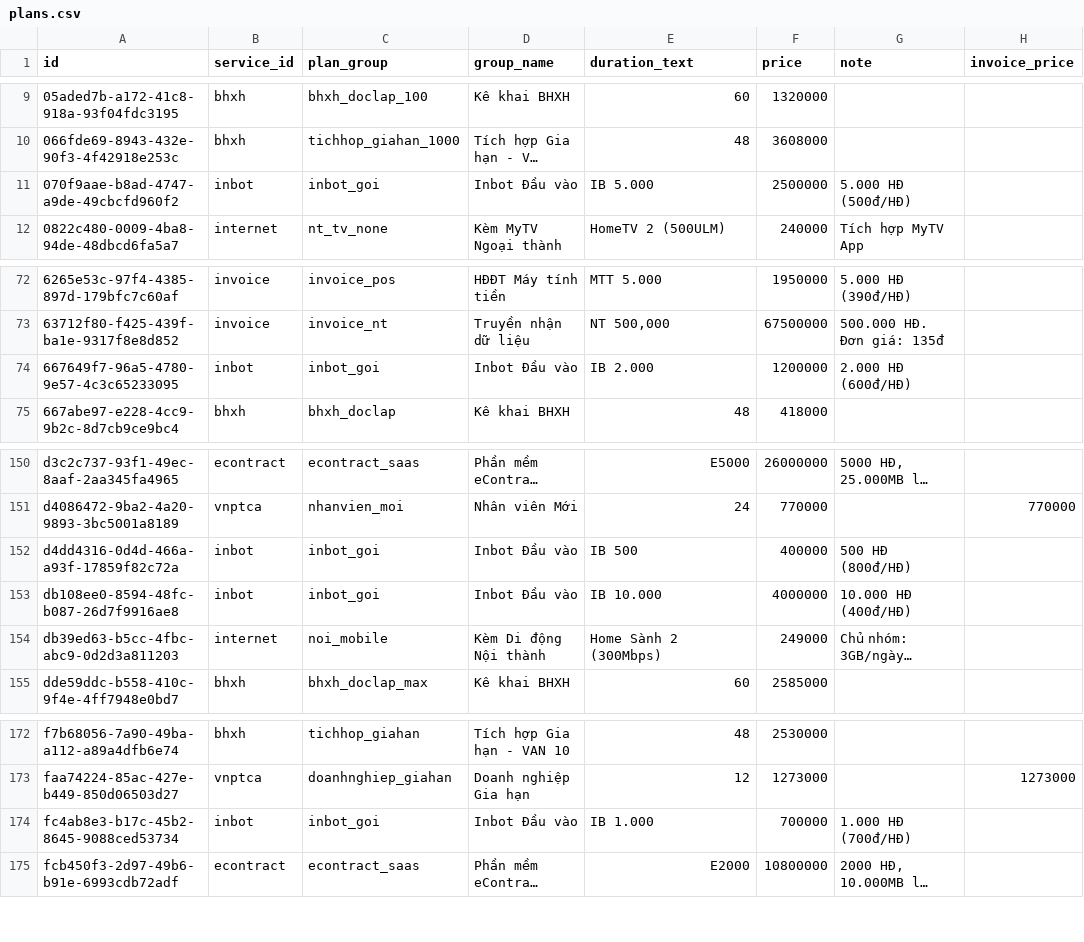
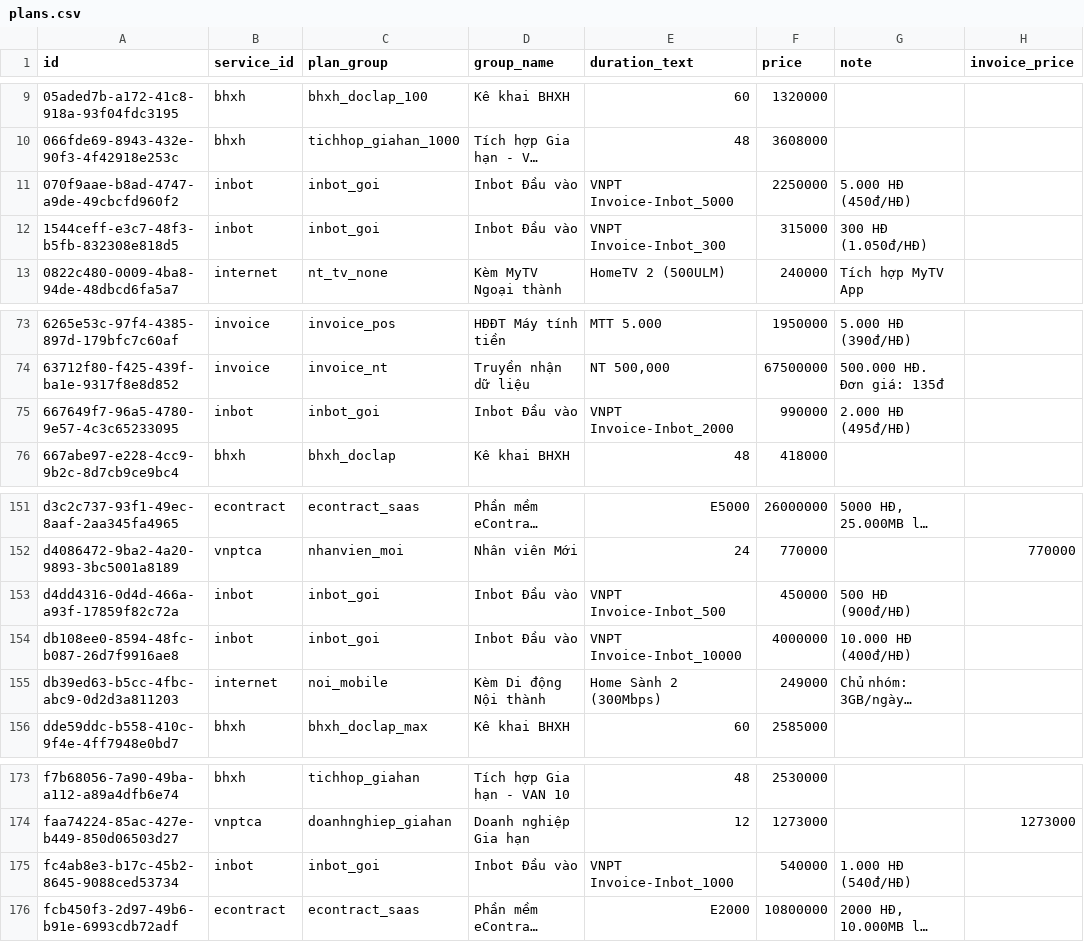
Before and after one commit to KHA0410/KDOL, a CSV file: supabase-info/plans.csv, drawn as a sheet; only a part is shown, gaps mark what is left out; long unchanged cells end in …; addresses are those after the commit; the diff names each change by its address in the sheet, - before the commit and + after, or states it on an @@ line.

```diff
--- a/supabase-info/plans.csv
+++ b/supabase-info/plans.csv
-E11 (duration_text): IB 5.000
+E11 (duration_text): VNPT Invoice-Inbot_5000
-F11 (price): 2500000
+F11 (price): 2250000
-G11 (note): 5.000 HĐ (500đ/HĐ)
+G11 (note): 5.000 HĐ (450đ/HĐ)
+row 12: 1544ceff-e3c7-48f3-b5fb-832308e818d5 | inbot | inbot_goi | Inbot Đầu vào | VNPT Invoice-Inbot_300 | 315000 | 300 HĐ (1.050đ/HĐ)
-E75 (duration_text): IB 2.000
+E75 (duration_text): VNPT Invoice-Inbot_2000
-F75 (price): 1200000
+F75 (price): 990000
-G75 (note): 2.000 HĐ (600đ/HĐ)
+G75 (note): 2.000 HĐ (495đ/HĐ)
-E153 (duration_text): IB 500
+E153 (duration_text): VNPT Invoice-Inbot_500
-F153 (price): 400000
+F153 (price): 450000
-G153 (note): 500 HĐ (800đ/HĐ)
+G153 (note): 500 HĐ (900đ/HĐ)
-E154 (duration_text): IB 10.000
+E154 (duration_text): VNPT Invoice-Inbot_10000
-E175 (duration_text): IB 1.000
+E175 (duration_text): VNPT Invoice-Inbot_1000
-F175 (price): 700000
+F175 (price): 540000
-G175 (note): 1.000 HĐ (700đ/HĐ)
+G175 (note): 1.000 HĐ (540đ/HĐ)
```
Also changed, not shown: 20 other files.
